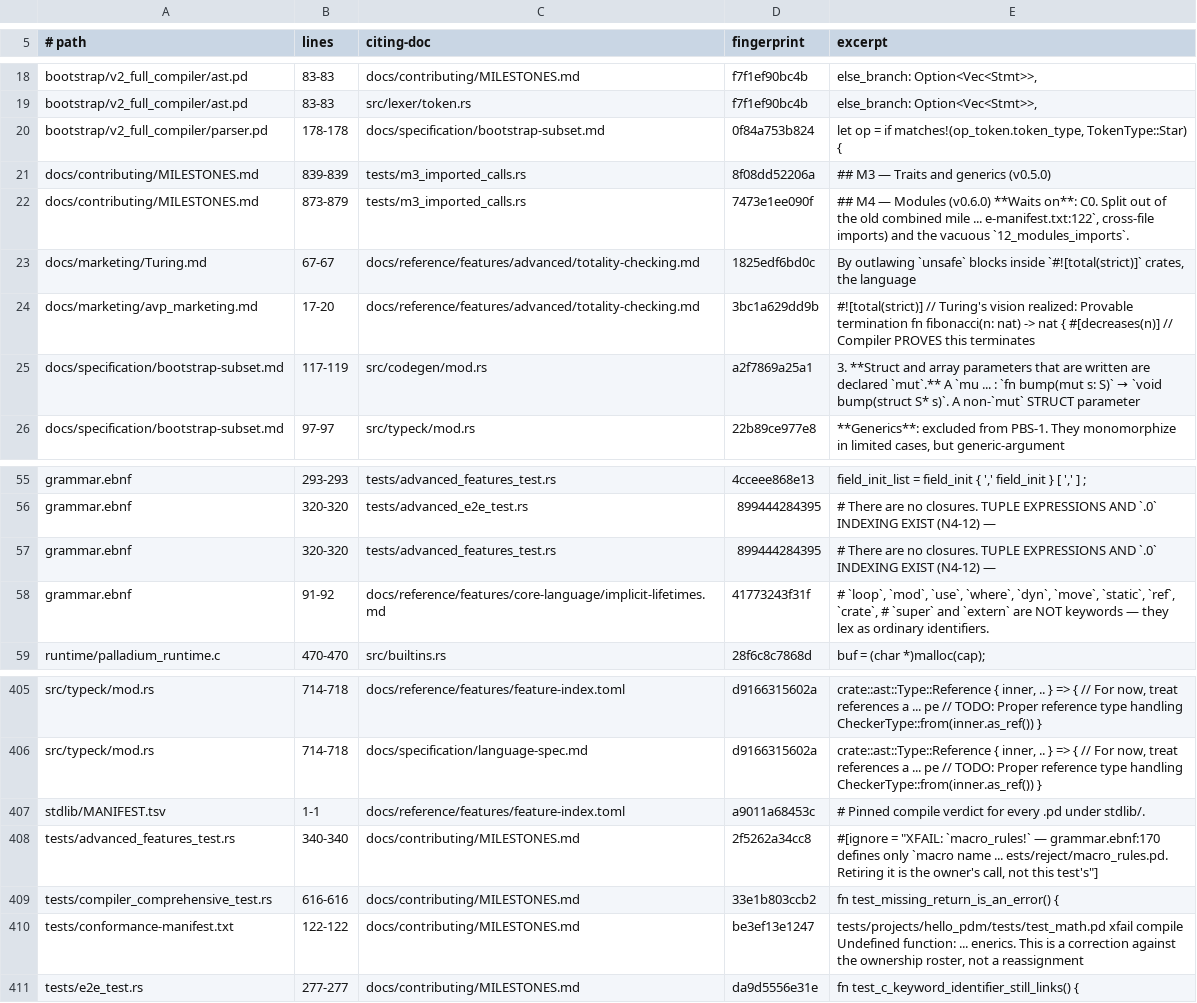
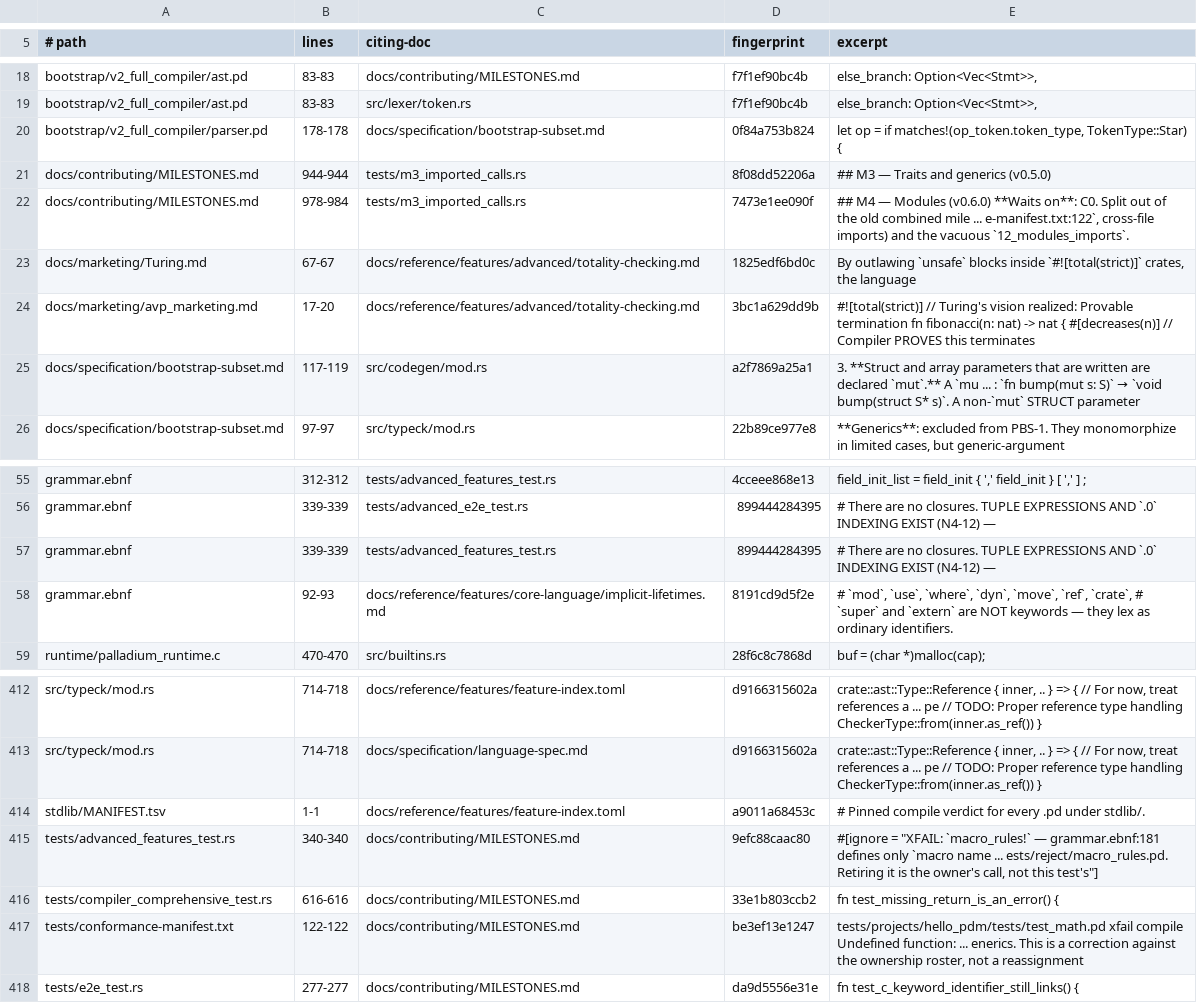
Before and after one commit to labforadvancedstudy/palladium-a, a TSV file: docs/citation-pins.tsv, drawn as a sheet; only a part is shown, gaps mark what is left out; addresses are those after the commit; the diff covers the shown part only; the diff names each change by its address in the sheet, - before the commit and + after, or states it on an @@ line.

```diff
--- a/docs/citation-pins.tsv
+++ b/docs/citation-pins.tsv
-B21 (lines): 839-839
+B21 (lines): 944-944
-B22 (lines): 873-879
+B22 (lines): 978-984
-B55 (lines): 293-293
+B55 (lines): 312-312
-B56:B57 (lines): 320-320
+B56:B57 (lines): 339-339
-B58 (lines): 91-92
+B58 (lines): 92-93
-D58 (fingerprint): 41773243f31f
+D58 (fingerprint): 8191cd9d5f2e
-E58 (excerpt): # `loop`, `mod`, `use`, `where`, `dyn`, `move`, `static`, `ref`, `crate`,…
+E58 (excerpt): # `mod`, `use`, `where`, `dyn`, `move`, `ref`, `crate`,…
-D415 (fingerprint): 2f5262a34cc8
+D415 (fingerprint): 9efc88caac80
-E415 (excerpt): …`macro_rules!` — grammar.ebnf:170 defines only…
+E415 (excerpt): …`macro_rules!` — grammar.ebnf:181 defines only…
```
Also changed, not shown: 8 added rows, 1 removed row and 31 edited cells elsewhere in this file, docs/contributing/1.0-requirements.tsv, 21 other files.
